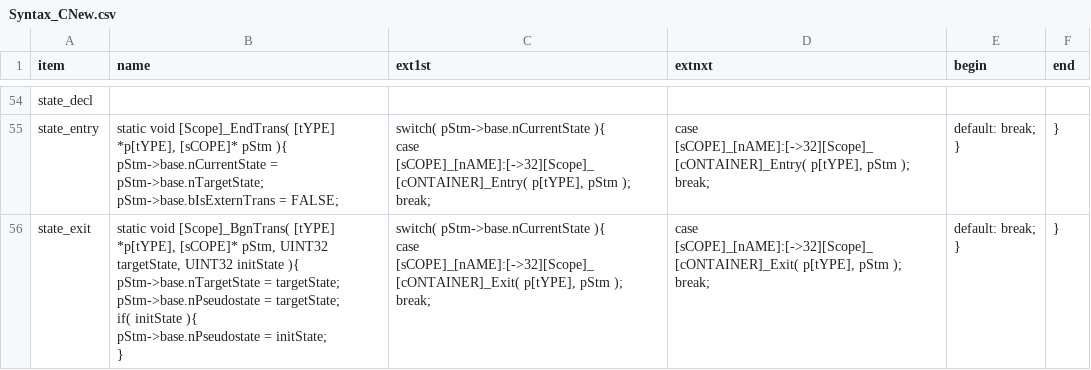
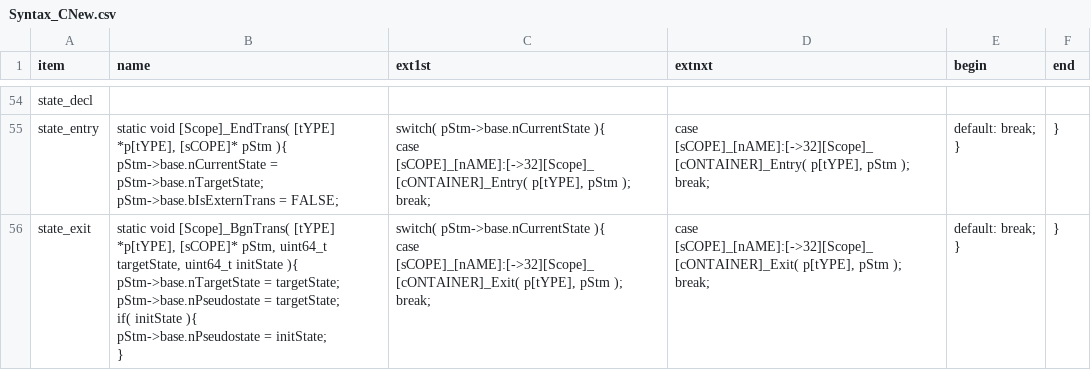
Before and after one commit to ducyen/ClasHStamP_Online, a CSV file: release/Syntax_CNew.csv, drawn as a sheet; only a part is shown, gaps mark what is left out; the diff covers the shown part only.

```diff
--- a/release/Syntax_CNew.csv
+++ b/release/Syntax_CNew.csv
@@ -282,14 +282,14 @@ state_entry,"static void [Scope]_EndTrans( [tYPE] *p[tYPE], [sCOPE]* pStm ){
 "
-state_exit,"static void [Scope]_BgnTrans( [tYPE] *p[tYPE], [sCOPE]* pStm, UINT32 targetState, UINT32 initState ){
-    pStm->base.nTargetState = targetState;
-    pStm->base.nPseudostate = targetState;
-    if( initState ){
-        pStm->base.nPseudostate = initState;
-    }
-","    switch( pStm->base.nCurrentState ){
-    case [sCOPE]_[nAME]:[->32][Scope]_[cONTAINER]_Exit( p[tYPE], pStm ); break;
-","    case [sCOPE]_[nAME]:[->32][Scope]_[cONTAINER]_Exit( p[tYPE], pStm ); break;
-","    default: break;
-    }
-","}
-"
+state_exit,"static void [Scope]_BgnTrans( [tYPE] *p[tYPE], [sCOPE]* pStm, uint64_t targetState, uint64_t initState ){
+    pStm->base.nTargetState = targetState;
+    pStm->base.nPseudostate = targetState;
+    if( initState ){
+        pStm->base.nPseudostate = initState;
+    }
+","    switch( pStm->base.nCurrentState ){
+    case [sCOPE]_[nAME]:[->32][Scope]_[cONTAINER]_Exit( p[tYPE], pStm ); break;
+","    case [sCOPE]_[nAME]:[->32][Scope]_[cONTAINER]_Exit( p[tYPE], pStm ); break;
+","    default: break;
+    }
+","}
+"
```
Also changed, not shown: 4 edited cells elsewhere in this file, 17 other files.
